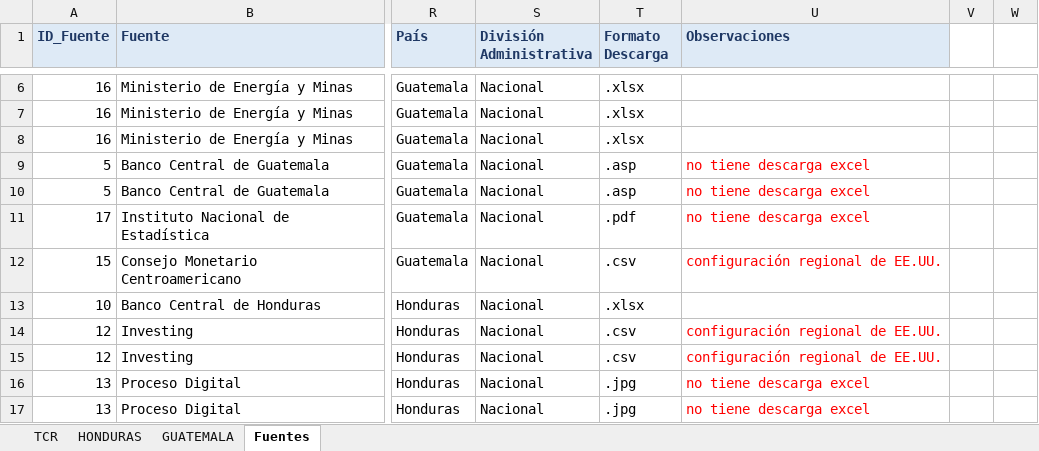
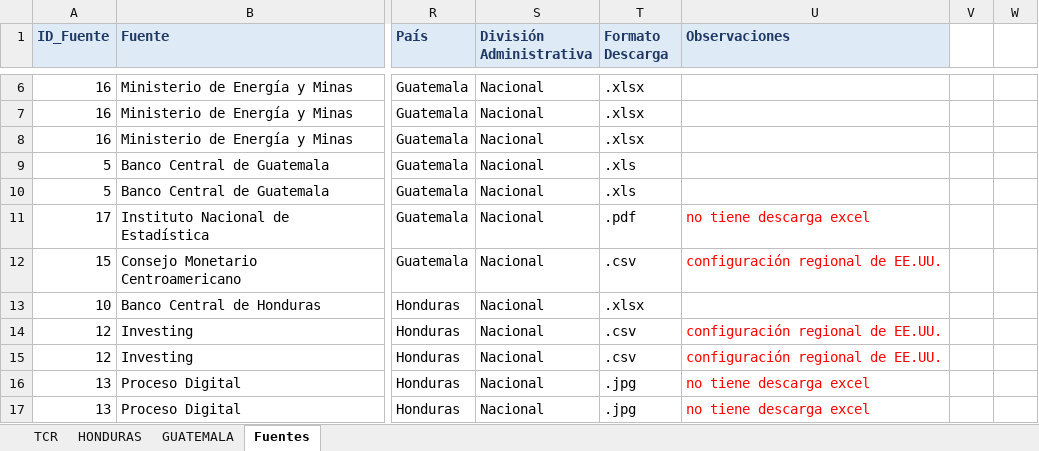
Before and after one commit to Sud-Austral/Datos_Guatemala, an Excel workbook: datacovidgt/ECONOMICOS HN Y GT.xlsx, sheet Fuentes, drawn as a sheet; only a part is shown, gaps mark what is left out; values as stored, in another font and other column widths than the file's, no borders; table styles not drawn; the diff names each change by its address in the sheet, - before the commit and + after, or states it on an @@ line.

```diff
--- a/datacovidgt/ECONOMICOS HN Y GT.xlsx (sheet Fuentes)
+++ b/datacovidgt/ECONOMICOS HN Y GT.xlsx (sheet Fuentes)
-T9:T10 (Formato Descarga): .asp
+T9:T10 (Formato Descarga): .xls
-U9:U10 (Observaciones): no tiene descarga excel
+U9:U10 (Observaciones): (empty)
```
Also changed, not shown: sheet GUATEMALA, sheet HONDURAS, 1 other file.
